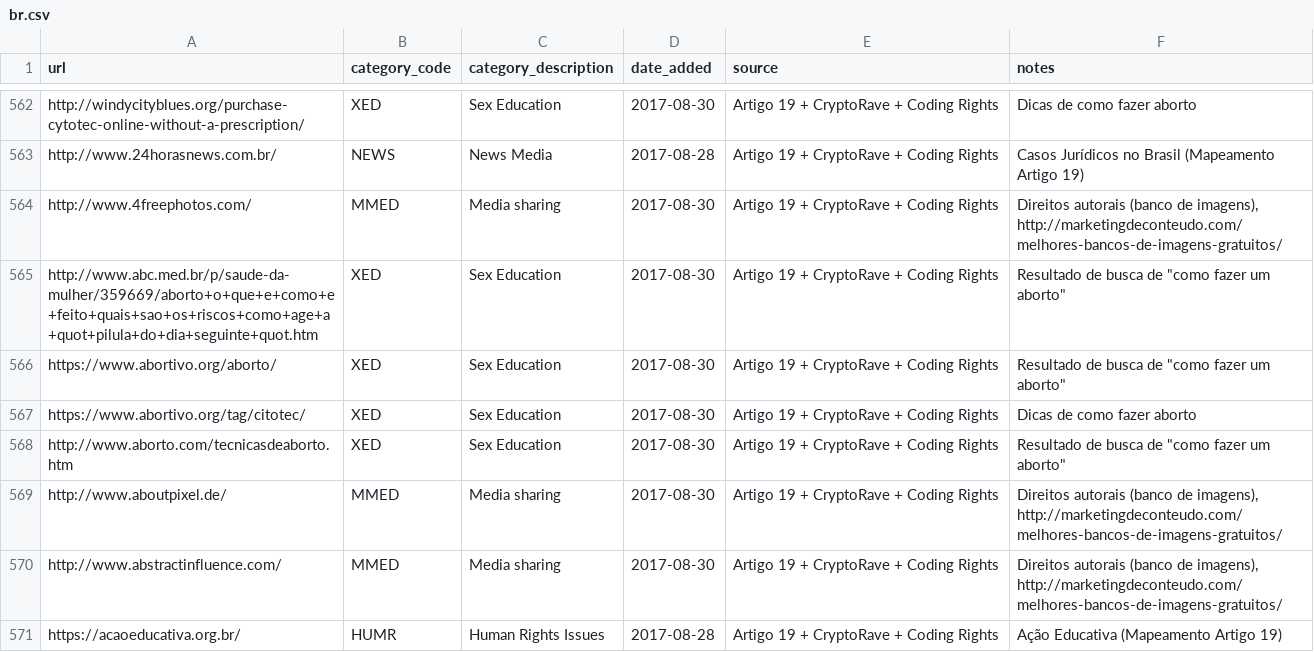
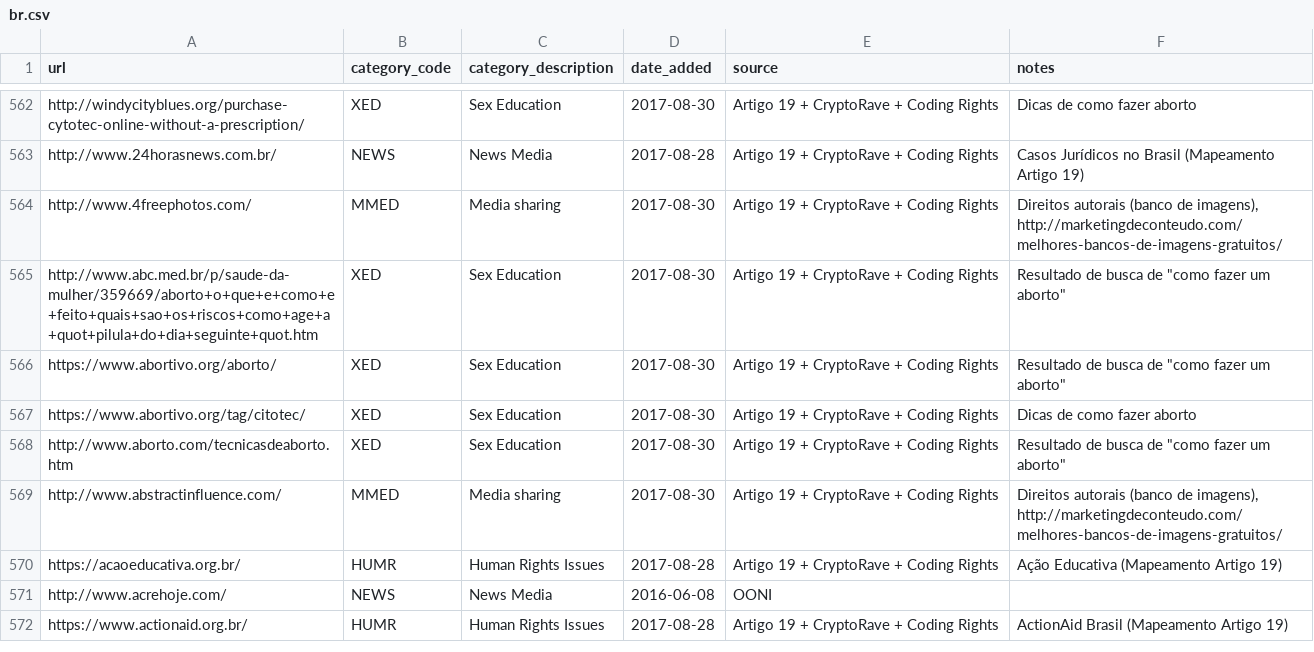
Before and after one commit to ooni/test-lists, a CSV file: lists/br.csv, drawn as a sheet; only a part is shown, gaps mark what is left out; the shorter side is filled out with more unchanged rows; the diff names each change by its address in the sheet, - before the commit and + after, or states it on an @@ line.

Commit message:
Website dead

```diff
--- a/lists/br.csv
+++ b/lists/br.csv
-row 569: http://www.aboutpixel.de/ | MMED | Media sharing | 2017-08-30 | Artigo 19 + CryptoRave + Coding Rights | Direitos autorais (banco de imagens), http://marketingdeconteudo.com/melhores-bancos-de-imagens-gratuitos/
```
